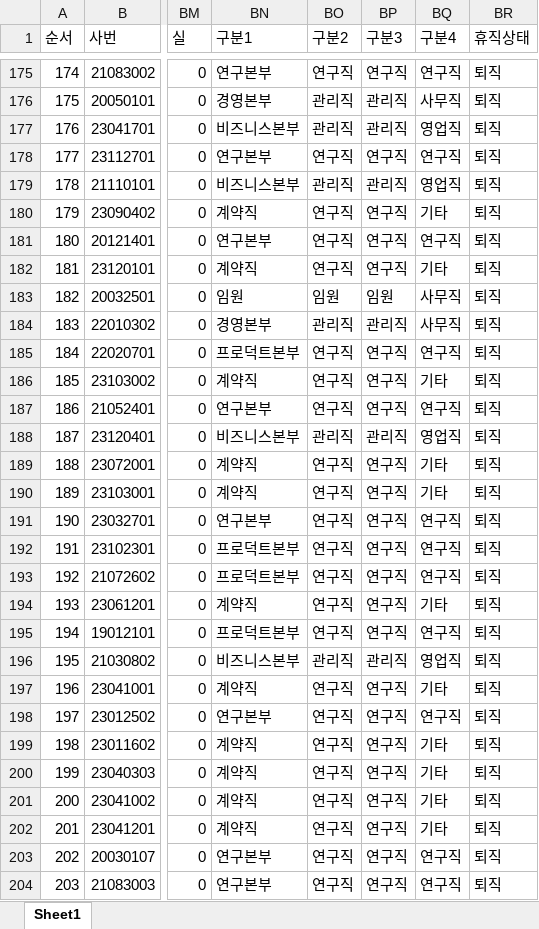
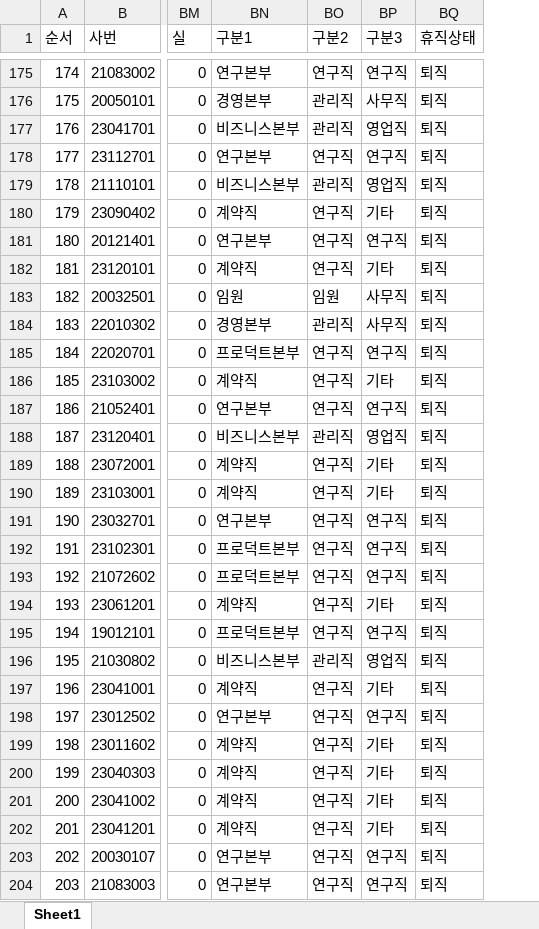
Before and after one commit to jiyounglee-hr/HRmate_test, an Excel workbook: 임직원 기초 데이터.xlsx, sheet Sheet1, drawn as a sheet; only a part is shown, gaps mark what is left out; values as stored, in another font and other column widths than the file's, no borders; the diff covers the shown part only; the diff names each change by its address in the sheet, - before the commit and + after, or states it on an @@ line.

```diff
--- a/임직원 기초 데이터.xlsx (sheet Sheet1)
+++ b/임직원 기초 데이터.xlsx (sheet Sheet1)
-column BQ (구분4), rows 175-204: 연구직 | 사무직 | 영업직 | 연구직 | 영업직 | 기타 | 연구직 | 기타 | 사무직 | 사무직 | 연구직 | 기타 | 연구직 | 영업직 | 기타 | 기타 | 연구직 | 연구직 | 연구직 | 기타 | 연구직 | 영업직 | 기타 | 연구직 | 기타 | 기타 | 기타 | 기타 | 연구직 | 연구직
-BP176 (구분3): 관리직
+BP176 (구분3): 사무직
-BP177 (구분3): 관리직
+BP177 (구분3): 영업직
-BP179 (구분3): 관리직
+BP179 (구분3): 영업직
-BP180 (구분3): 연구직
+BP180 (구분3): 기타
-BP182 (구분3): 연구직
+BP182 (구분3): 기타
-BP183 (구분3): 임원
+BP183 (구분3): 사무직
-BP184 (구분3): 관리직
+BP184 (구분3): 사무직
-BP186 (구분3): 연구직
+BP186 (구분3): 기타
-BP188 (구분3): 관리직
+BP188 (구분3): 영업직
-BP189:BP190 (구분3): 연구직
+BP189:BP190 (구분3): 기타
-BP194 (구분3): 연구직
+BP194 (구분3): 기타
-BP196 (구분3): 관리직
+BP196 (구분3): 영업직
-BP197 (구분3): 연구직
+BP197 (구분3): 기타
-BP199:BP202 (구분3): 연구직
+BP199:BP202 (구분3): 기타
```
Also changed, not shown: 166 edited cells elsewhere in this sheet, formulas that keep their value, 1 other file.
